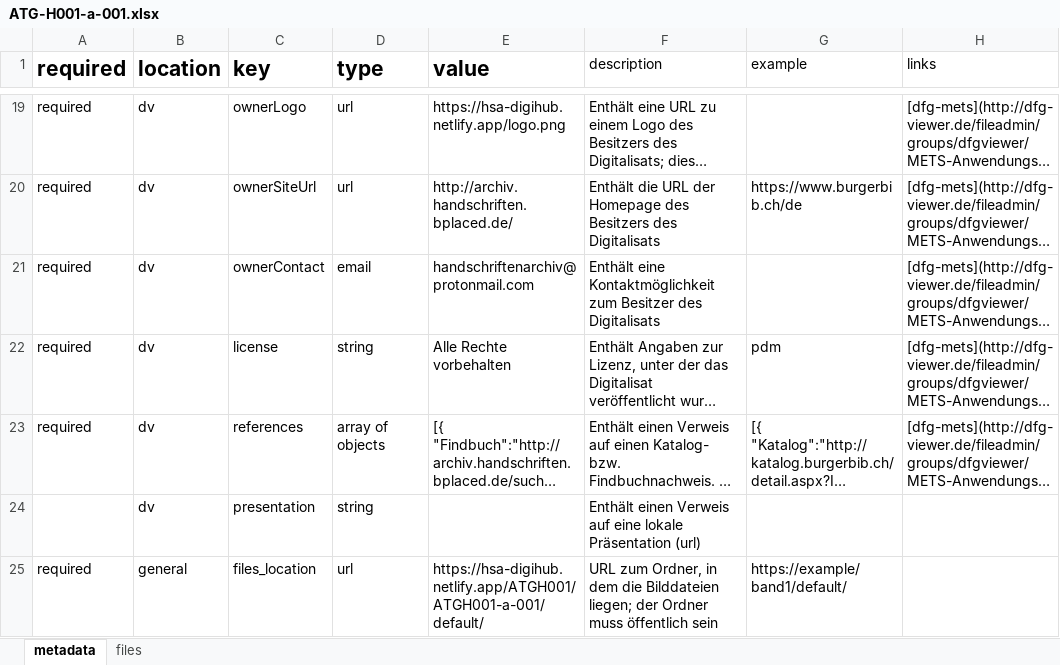
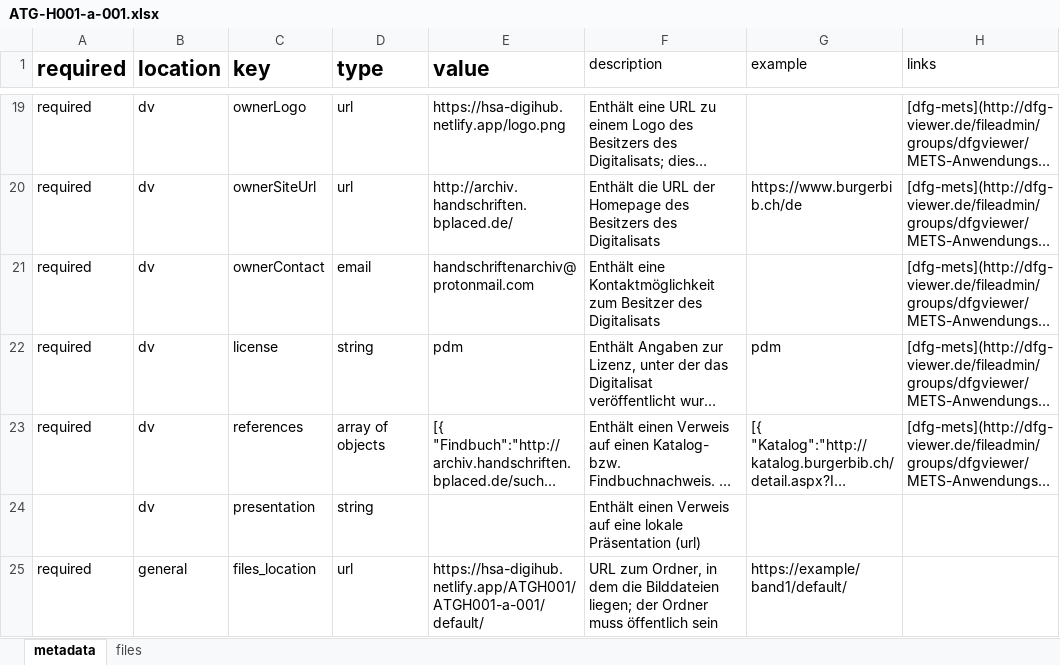
Before and after one commit to Handschriftenarchiv/Digitalisierungen, an Excel workbook: ATGH001/ATGH001-a-001/ATG-H001-a-001.xlsx, sheet metadata, drawn as a sheet; only a part is shown, gaps mark what is left out; long unchanged cells end in …; values as stored, in another font and other column widths than the file's, no borders; the diff names each change by its address in the sheet, - before the commit and + after, or states it on an @@ line.

```diff
--- a/ATGH001/ATGH001-a-001/ATG-H001-a-001.xlsx (sheet metadata)
+++ b/ATGH001/ATGH001-a-001/ATG-H001-a-001.xlsx (sheet metadata)
-E22 (value): Alle Rechte vorbehalten
+E22 (value): pdm
```
Also changed, not shown: 3 other files.
